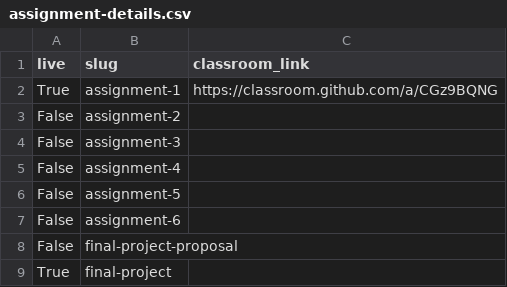
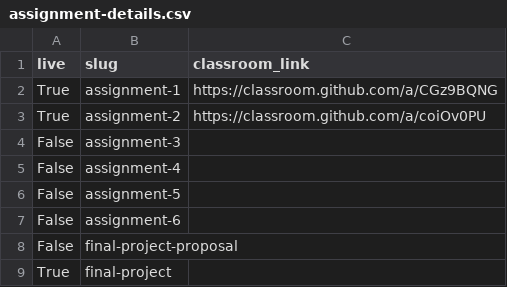
Before and after one commit to MUSA-550-Fall-2023/musa-550-fall-2023.github.io, a CSV file: data/402/assignment-details.csv, drawn as a sheet.

```diff
--- a/data/402/assignment-details.csv
+++ b/data/402/assignment-details.csv
@@ -2,3 +2,3 @@ live,slug,classroom_link
 True,assignment-1,https://classroom.github.com/a/CGz9BQNG
-False,assignment-2,
+True,assignment-2,https://classroom.github.com/a/coiOv0PU
 False,assignment-3,
```
Also changed, not shown: data/401/assignment-details.csv, 9 other files.
